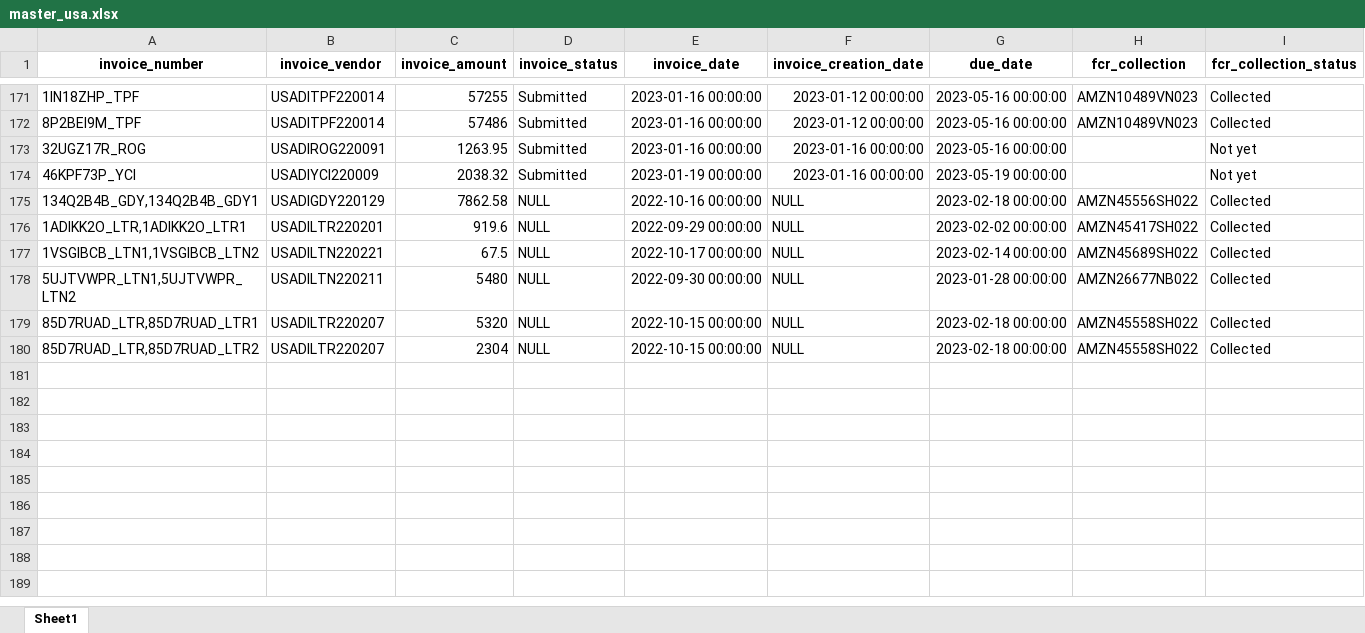
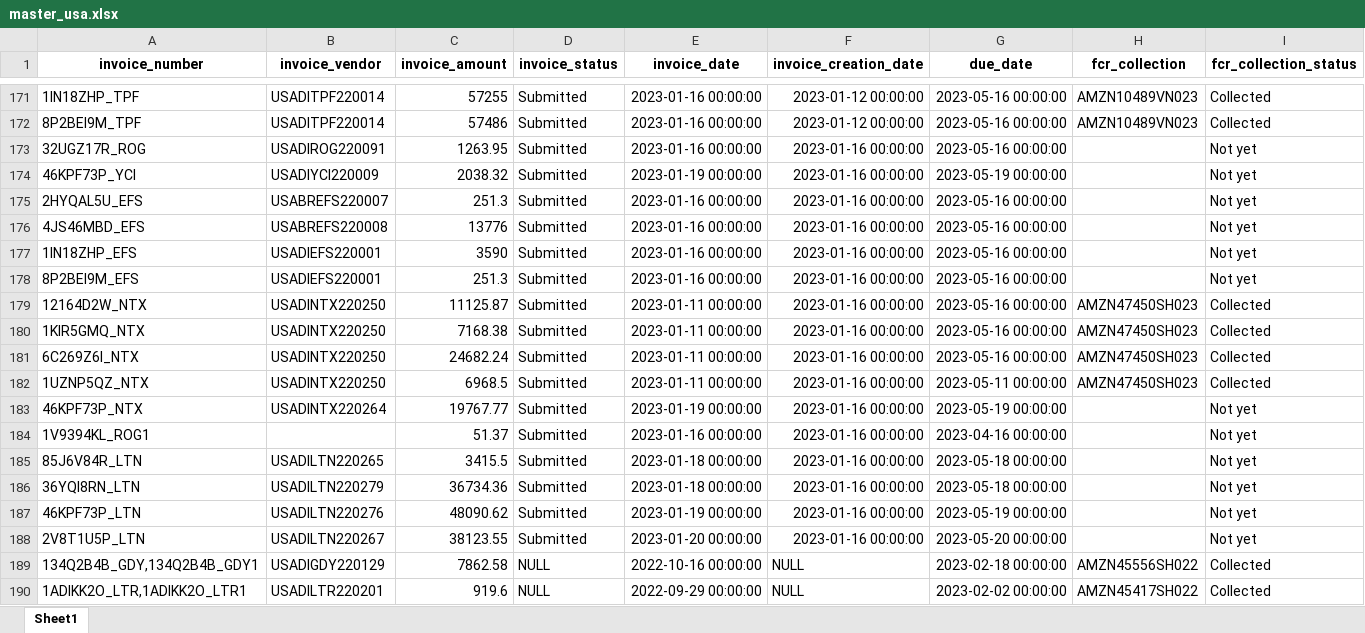
Before and after one commit to duy612/yes4all_invoice, an Excel workbook: master_usa.xlsx, sheet Sheet1, drawn as a sheet; only a part is shown, gaps mark what is left out; the shorter side is filled out with more unchanged rows; values as stored, in another font and other column widths than the file's, no borders; rows hold the shown columns only; the diff names each change by its address in the sheet, - before the commit and + after, or states it on an @@ line.

```diff
--- a/master_usa.xlsx (sheet Sheet1)
+++ b/master_usa.xlsx (sheet Sheet1)
+row 175: 2HYQAL5U_EFS | USABREFS220007 | 251.3 | Submitted | 2023-01-16 00:00:00 | 2023-01-16 00:00:00 | 2023-05-16 00:00:00 |  | Not yet
+row 176: 4JS46MBD_EFS | USABREFS220008 | 13776 | Submitted | 2023-01-16 00:00:00 | 2023-01-16 00:00:00 | 2023-05-16 00:00:00 |  | Not yet
+row 177: 1IN18ZHP_EFS | USADIEFS220001 | 3590 | Submitted | 2023-01-16 00:00:00 | 2023-01-16 00:00:00 | 2023-05-16 00:00:00 |  | Not yet
+row 178: 8P2BEI9M_EFS | USADIEFS220001 | 251.3 | Submitted | 2023-01-16 00:00:00 | 2023-01-16 00:00:00 | 2023-05-16 00:00:00 |  | Not yet
+row 179: 12164D2W_NTX | USADINTX220250 | 11125.87 | Submitted | 2023-01-11 00:00:00 | 2023-01-16 00:00:00 | 2023-05-16 00:00:00 | AMZN47450SH023 | Collected
+row 180: 1KIR5GMQ_NTX | USADINTX220250 | 7168.38 | Submitted | 2023-01-11 00:00:00 | 2023-01-16 00:00:00 | 2023-05-16 00:00:00 | AMZN47450SH023 | Collected
+row 181: 6C269Z6I_NTX | USADINTX220250 | 24682.24 | Submitted | 2023-01-11 00:00:00 | 2023-01-16 00:00:00 | 2023-05-16 00:00:00 | AMZN47450SH023 | Collected
+row 182: 1UZNP5QZ_NTX | USADINTX220250 | 6968.5 | Submitted | 2023-01-11 00:00:00 | 2023-01-16 00:00:00 | 2023-05-11 00:00:00 | AMZN47450SH023 | Collected
+row 183: 46KPF73P_NTX | USADINTX220264 | 19767.77 | Submitted | 2023-01-19 00:00:00 | 2023-01-16 00:00:00 | 2023-05-19 00:00:00 |  | Not yet
+row 184: 1V9394KL_ROG1 |  | 51.37 | Submitted | 2023-01-16 00:00:00 | 2023-01-16 00:00:00 | 2023-04-16 00:00:00 |  | Not yet
+row 185: 85J6V84R_LTN | USADILTN220265 | 3415.5 | Submitted | 2023-01-18 00:00:00 | 2023-01-16 00:00:00 | 2023-05-18 00:00:00 |  | Not yet
+row 186: 36YQI8RN_LTN | USADILTN220279 | 36734.36 | Submitted | 2023-01-18 00:00:00 | 2023-01-16 00:00:00 | 2023-05-18 00:00:00 |  | Not yet
+row 187: 46KPF73P_LTN | USADILTN220276 | 48090.62 | Submitted | 2023-01-19 00:00:00 | 2023-01-16 00:00:00 | 2023-05-19 00:00:00 |  | Not yet
+row 188: 2V8T1U5P_LTN | USADILTN220267 | 38123.55 | Submitted | 2023-01-20 00:00:00 | 2023-01-16 00:00:00 | 2023-05-20 00:00:00 |  | Not yet
```
Also changed, not shown: master_inter.xlsx, upload_hist.xlsx.
